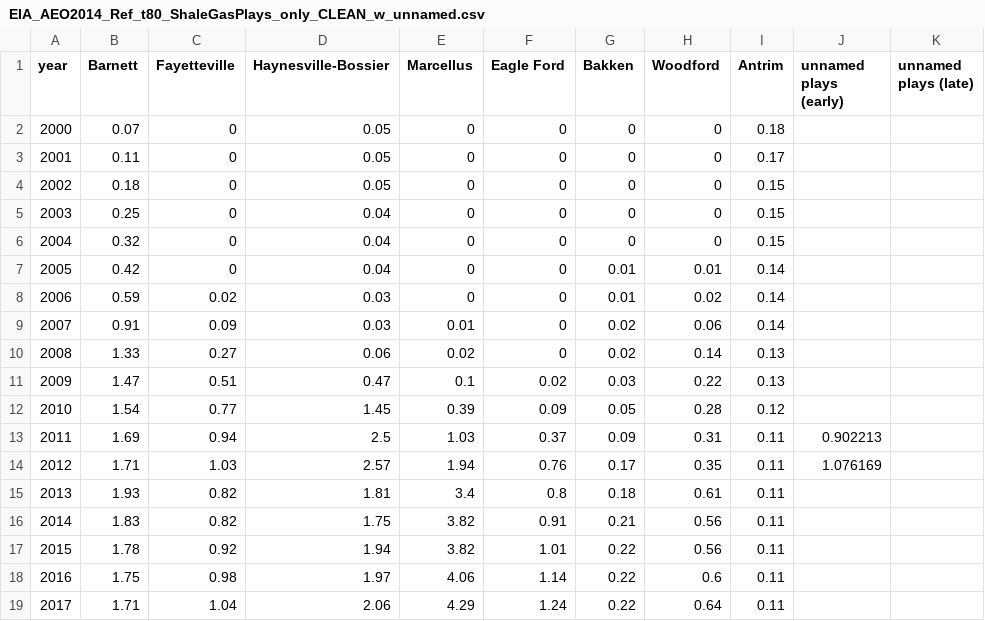
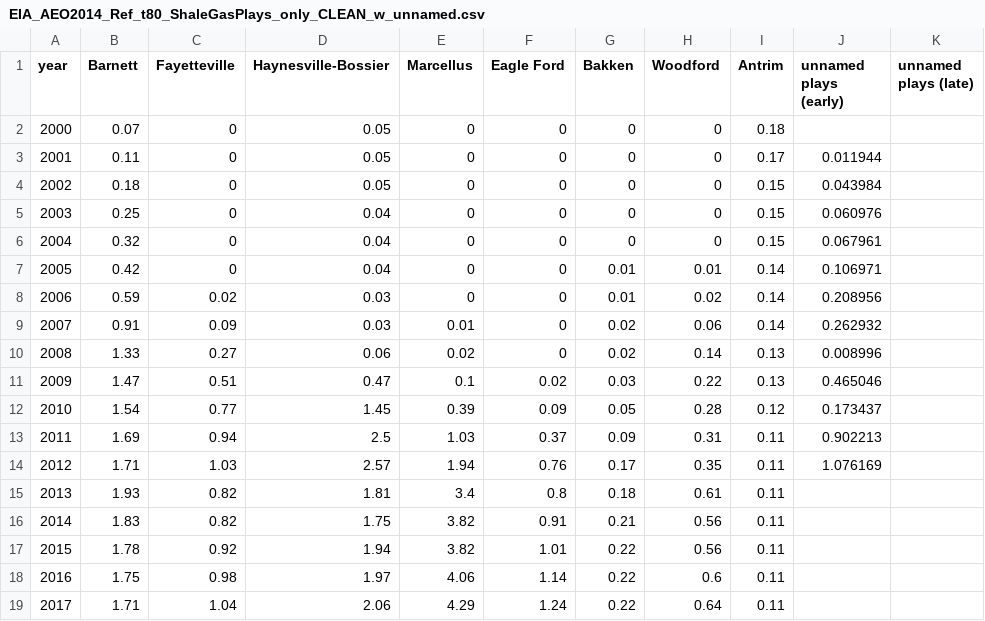
Before and after one commit to the-frack-lab/data, a CSV file: natural-gas/US-long-term/EIA_AEO2014_Ref_t80_ShaleGasPlays_only_CLEAN_w_unnamed.csv, drawn as a sheet; only a part is shown.

Commit message:
added onto "unnamed plays (early)"
for the years 2001-2010; based on AEO 2014 Fig MT-44

```diff
--- a/natural-gas/US-long-term/EIA_AEO2014_Ref_t80_ShaleGasPlays_only_CLEAN_w_unnamed.csv
+++ b/natural-gas/US-long-term/EIA_AEO2014_Ref_t80_ShaleGasPlays_only_CLEAN_w_unnamed.csv
@@ -2,12 +2,12 @@ year,Barnett,Fayetteville,Haynesville-Bossier,Marcellus,Eagle Ford,Bakken,Woodfo
 2000,0.07,0,0.05,0,0,0,0,0.18,,
-2001,0.11,0,0.05,0,0,0,0,0.17,,
-2002,0.18,0,0.05,0,0,0,0,0.15,,
-2003,0.25,0,0.04,0,0,0,0,0.15,,
-2004,0.32,0,0.04,0,0,0,0,0.15,,
-2005,0.42,0,0.04,0,0,0.01,0.01,0.14,,
-2006,0.59,0.02,0.03,0,0,0.01,0.02,0.14,,
-2007,0.91,0.09,0.03,0.01,0,0.02,0.06,0.14,,
-2008,1.33,0.27,0.06,0.02,0,0.02,0.14,0.13,,
-2009,1.47,0.51,0.47,0.1,0.02,0.03,0.22,0.13,,
-2010,1.54,0.77,1.45,0.39,0.09,0.05,0.28,0.12,,
+2001,0.11,0,0.05,0,0,0,0,0.17,0.011944,
+2002,0.18,0,0.05,0,0,0,0,0.15,0.043984,
+2003,0.25,0,0.04,0,0,0,0,0.15,0.060976,
+2004,0.32,0,0.04,0,0,0,0,0.15,0.067961,
+2005,0.42,0,0.04,0,0,0.01,0.01,0.14,0.106971,
+2006,0.59,0.02,0.03,0,0,0.01,0.02,0.14,0.208956,
+2007,0.91,0.09,0.03,0.01,0,0.02,0.06,0.14,0.262932,
+2008,1.33,0.27,0.06,0.02,0,0.02,0.14,0.13,0.008996,
+2009,1.47,0.51,0.47,0.1,0.02,0.03,0.22,0.13,0.465046,
+2010,1.54,0.77,1.45,0.39,0.09,0.05,0.28,0.12,0.173437,
 2011,1.69,0.94,2.5,1.03,0.37,0.09,0.31,0.11,0.902213,
```
